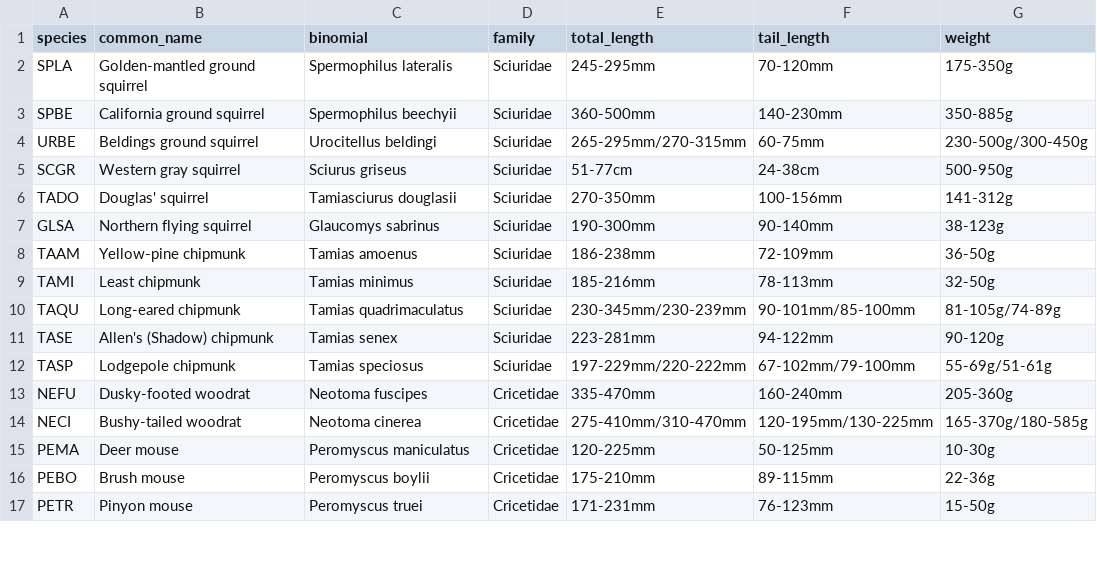
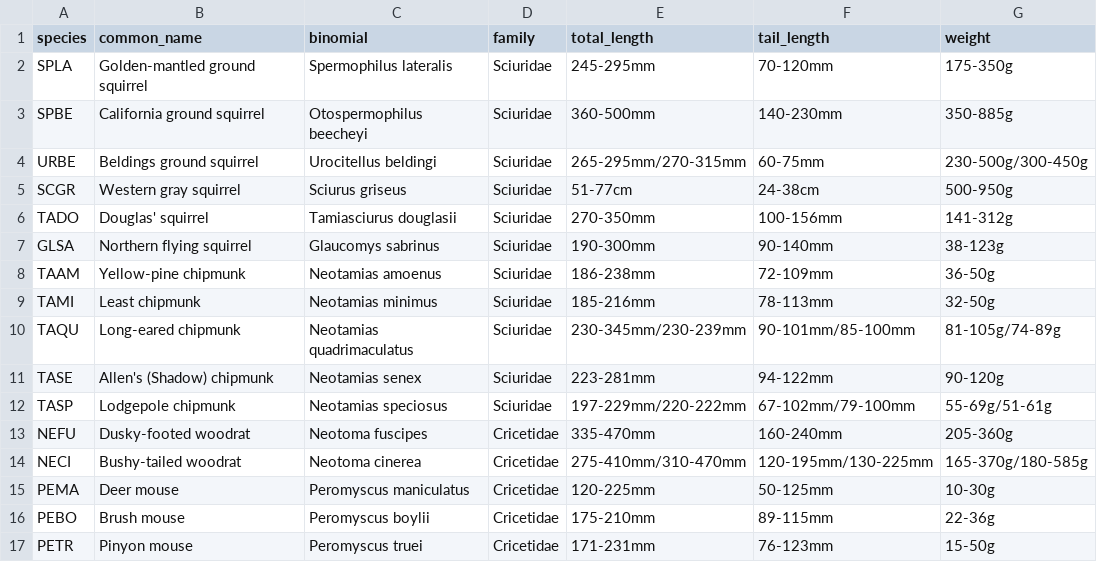
Before and after one commit to katekathrynkat/smammunity, a CSV file: data/species_info.csv, drawn as a sheet; only a part is shown.

```diff
--- a/data/species_info.csv
+++ b/data/species_info.csv
@@ -2,3 +2,3 @@ species,common_name,binomial,family,total_length,tail_length,weight
 SPLA,Golden-mantled ground squirrel,Spermophilus lateralis,Sciuridae,245-295mm,70-120mm,175-350g
-SPBE,California ground squirrel,Spermophilus beechyii,Sciuridae,360-500mm,140-230mm,350-885g
+SPBE,California ground squirrel,Otospermophilus beecheyi,Sciuridae,360-500mm,140-230mm,350-885g
 URBE,Beldings ground squirrel,Urocitellus beldingi,Sciuridae,265-295mm/270-315mm,60-75mm,230-500g/300-450g
@@ -7,7 +7,7 @@ TADO,Douglas' squirrel,Tamiasciurus douglasii,Sciuridae,270-350mm,100-156mm,141-
 GLSA,Northern flying squirrel,Glaucomys sabrinus,Sciuridae,190-300mm,90-140mm,38-123g
-TAAM,Yellow-pine chipmunk,Tamias amoenus,Sciuridae,186-238mm,72-109mm,36-50g
-TAMI,Least chipmunk,Tamias minimus,Sciuridae,185-216mm,78-113mm,32-50g
-TAQU,Long-eared chipmunk,Tamias quadrimaculatus,Sciuridae,230-345mm/230-239mm,90-101mm/85-100mm,81-105g/74-89g
-TASE,Allen's (Shadow) chipmunk,Tamias senex,Sciuridae,223-281mm,94-122mm,90-120g
-TASP,Lodgepole chipmunk,Tamias speciosus,Sciuridae,197-229mm/220-222mm,67-102mm/79-100mm,55-69g/51-61g
+TAAM,Yellow-pine chipmunk,Neotamias amoenus,Sciuridae,186-238mm,72-109mm,36-50g
+TAMI,Least chipmunk,Neotamias minimus,Sciuridae,185-216mm,78-113mm,32-50g
+TAQU,Long-eared chipmunk,Neotamias quadrimaculatus,Sciuridae,230-345mm/230-239mm,90-101mm/85-100mm,81-105g/74-89g
+TASE,Allen's (Shadow) chipmunk,Neotamias senex,Sciuridae,223-281mm,94-122mm,90-120g
+TASP,Lodgepole chipmunk,Neotamias speciosus,Sciuridae,197-229mm/220-222mm,67-102mm/79-100mm,55-69g/51-61g
 NEFU,Dusky-footed woodrat,Neotoma fuscipes,Cricetidae,335-470mm,160-240mm,205-360g
```
Also changed, not shown: data/effort.csv, data/full_data.csv, 26 other files.
